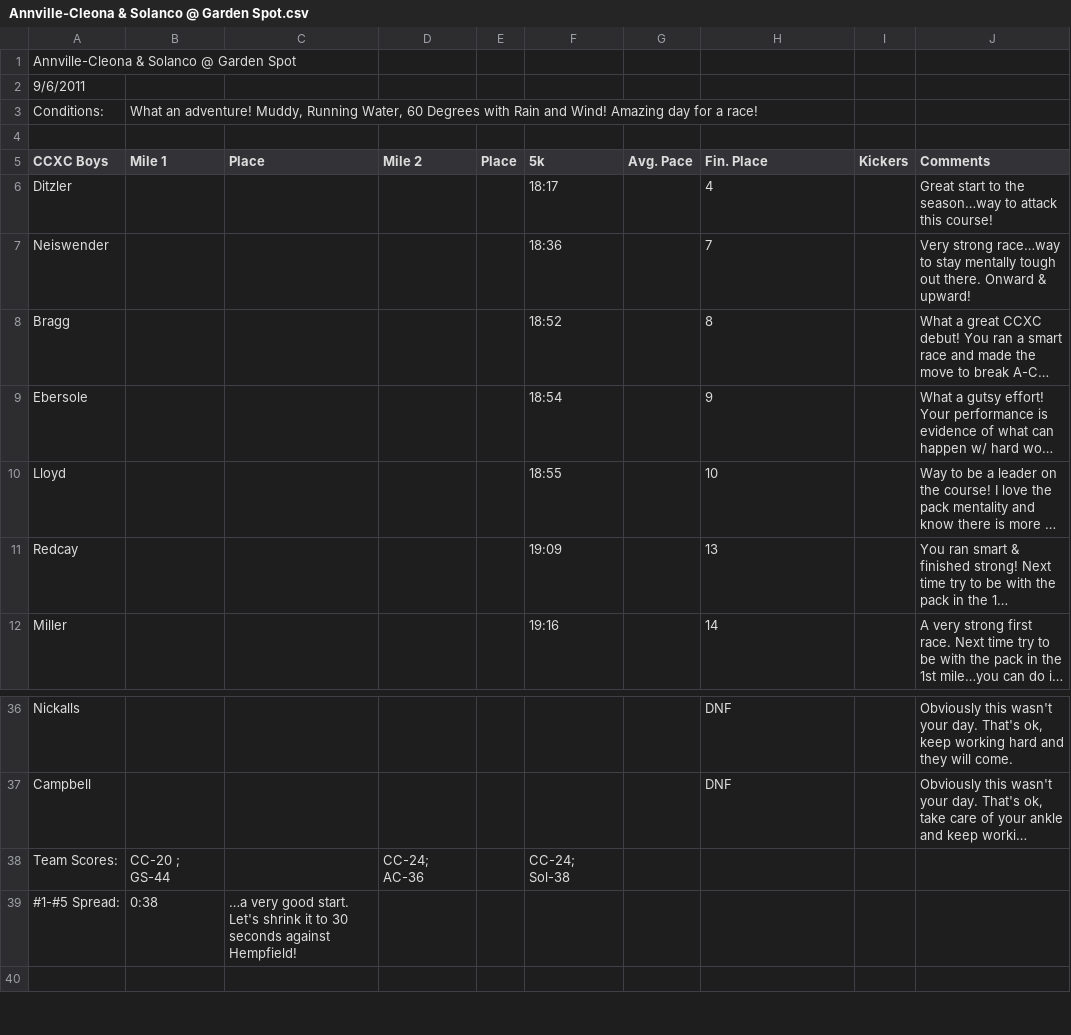
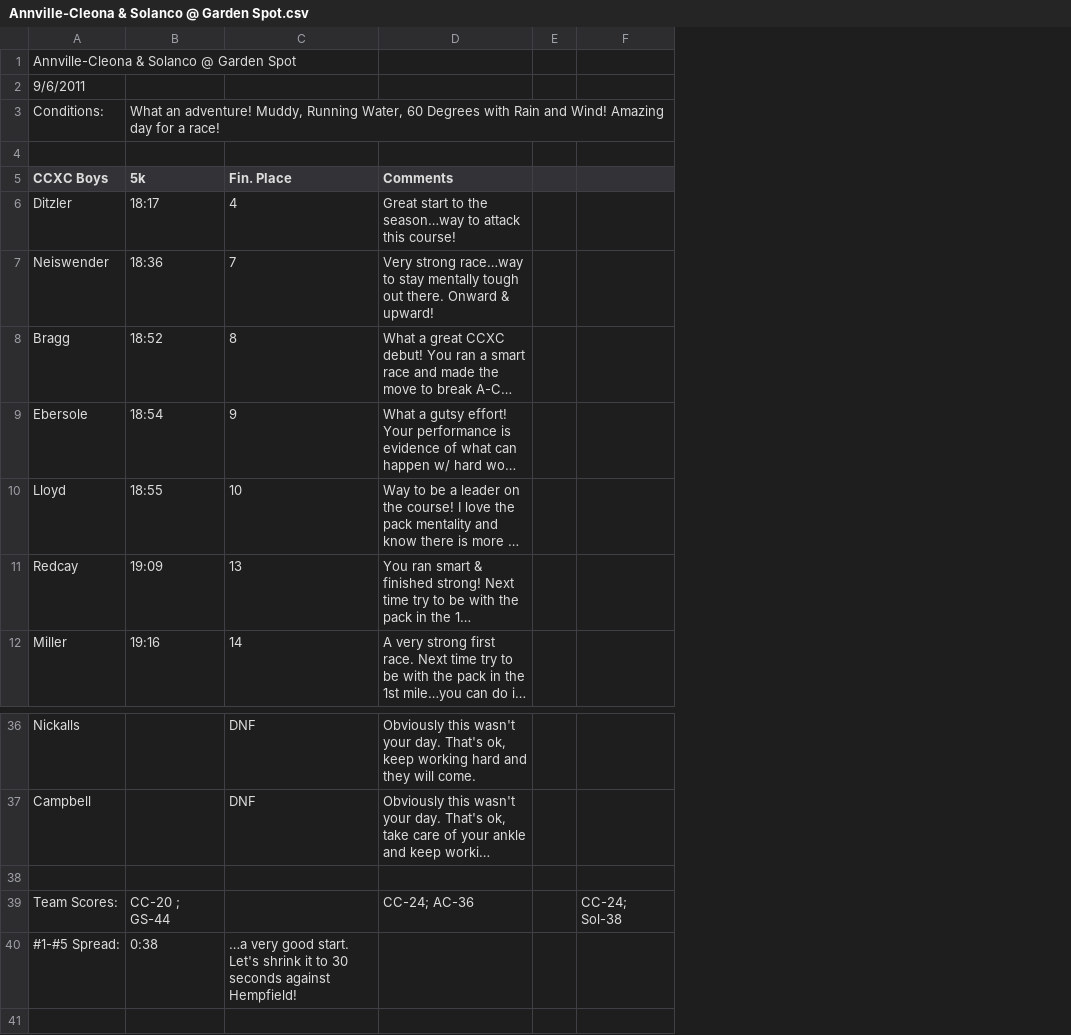
Before and after one commit to DSWhiteHat/Running-The-Numbers, a CSV file: RunningTheNumbers/Data/Boys/2011/Annville-Cleona & Solanco @ Garden Spot.csv, drawn as a sheet; only a part is shown, gaps mark what is left out; long unchanged cells end in …; removed rows and columns are numbered as before the commit, all else as after; the diff names each change by its address in the sheet, - before the commit and + after, or states it on an @@ line.

```diff
--- a/RunningTheNumbers/Data/Boys/2011/Annville-Cleona & Solanco @ Garden Spot.csv
+++ b/RunningTheNumbers/Data/Boys/2011/Annville-Cleona & Solanco @ Garden Spot.csv
-column B (Mile 1), row 3: What an adventure! Muddy, Running Water, 60 Degrees with Rain and Wind! Amazing day for a race!; rows 38-39: CC-20 ; GS-44 | 0:38
-column C (Place), row 39: …a very good start. Let's shrink it to 30 seconds against Hempfield!
-column D (Mile 2), row 38: CC-24; AC-36
-column E (Place), empty
-column G (Avg. Pace), empty
-column I (Kickers), empty
+column E, empty
+column F, row 39: CC-24; Sol-38
-B3 (5k): (empty)
+B3 (5k): What an adventure! Muddy, Running Water, 60 Degrees with Rain and Wind! Amazing day for a race!
+row 38: (empty)
-B39 (5k): CC-24; Sol-38
+B39 (5k): CC-20 ; GS-44
-D39 (Comments): (empty)
+D39 (Comments): CC-24; AC-36
-B40 (5k): (empty)
+B40 (5k): 0:38
-C40 (Fin. Place): (empty)
+C40 (Fin. Place): …a very good start. Let's shrink it to 30 seconds against Hempfield!
```
Also changed, not shown: RunningTheNumbers/Data/Boys/2011/3200 Time Trial.csv, RunningTheNumbers/Data/Girls/2011/3200 Time Trial.csv, 11 other files.
